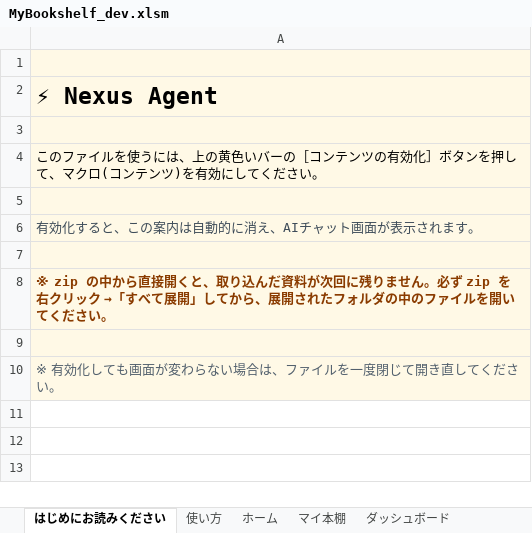
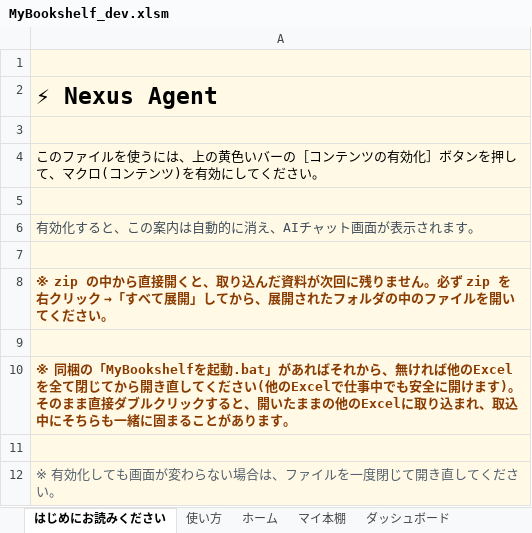
Before and after one commit to kojima1459/notebook, an Excel workbook: dist/MyBookshelf_dev.xlsm, sheet はじめにお読みください, drawn as a sheet; values as stored, in another font and other column widths than the file's, no borders; the diff names each change by its address in the sheet, - before the commit and + after, or states it on an @@ line.

```diff
--- a/dist/MyBookshelf_dev.xlsm (sheet はじめにお読みください)
+++ b/dist/MyBookshelf_dev.xlsm (sheet はじめにお読みください)
+row 10: ※ 同梱の「MyBookshelfを起動.bat」があればそれから、無ければ他のExcelを全て閉じてから開き直してください(他のExcelで仕事中でも安全に開けます)。そのまま直接ダブルクリックすると、開いたままの他のExcelに取り込まれ、取込中にそちらも一緒に固まることがあります。
+row 11: (empty)
```
Also changed, not shown: dist/MyBookshelf.xlsm, 2 other files.
